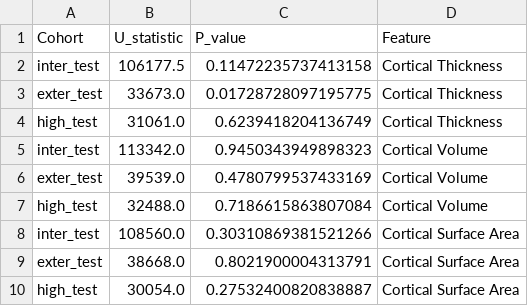
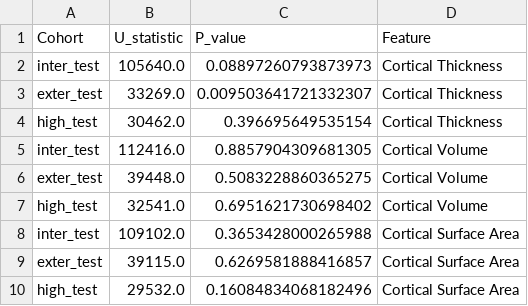
Before and after one commit to Ericdqk001/Diagnosis_LCA_norm_model, a CSV file: src/discover/results/U_test_results/uncertainty_deviation_U_test_results.csv, drawn as a sheet.

```diff
--- a/src/discover/results/U_test_results/uncertainty_deviation_U_test_results.csv
+++ b/src/discover/results/U_test_results/uncertainty_deviation_U_test_results.csv
@@ -1,10 +1,10 @@
 Cohort,U_statistic,P_value,Feature
-inter_test,106177.5,0.11472235737413158,Cortical Thickness
-exter_test,33673.0,0.01728728097195775,Cortical Thickness
-high_test,31061.0,0.6239418204136749,Cortical Thickness
-inter_test,113342.0,0.9450343949898323,Cortical Volume
-exter_test,39539.0,0.4780799537433169,Cortical Volume
-high_test,32488.0,0.7186615863807084,Cortical Volume
-inter_test,108560.0,0.30310869381521266,Cortical Surface Area
-exter_test,38668.0,0.8021900004313791,Cortical Surface Area
-high_test,30054.0,0.27532400820838887,Cortical Surface Area
+inter_test,105640.0,0.08897260793873973,Cortical Thickness
+exter_test,33269.0,0.009503641721332307,Cortical Thickness
+high_test,30462.0,0.396695649535154,Cortical Thickness
+inter_test,112416.0,0.8857904309681305,Cortical Volume
+exter_test,39448.0,0.5083228860365275,Cortical Volume
+high_test,32541.0,0.6951621730698402,Cortical Volume
+inter_test,109102.0,0.3653428000265988,Cortical Surface Area
+exter_test,39115.0,0.6269581888416857,Cortical Surface Area
+high_test,29532.0,0.16084834068182496,Cortical Surface Area
```
Also changed, not shown: src/discover/results/assumption_test_results/uncertainty_deviation_assumption_test_results.csv, src/discover/results/correlation_results/uncertainty_deviation_correlation_results.csv, 4 other files.
